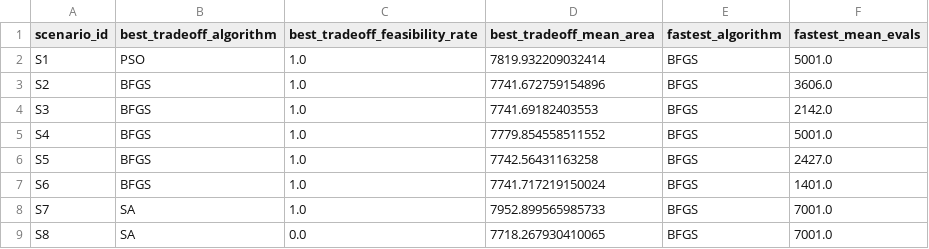
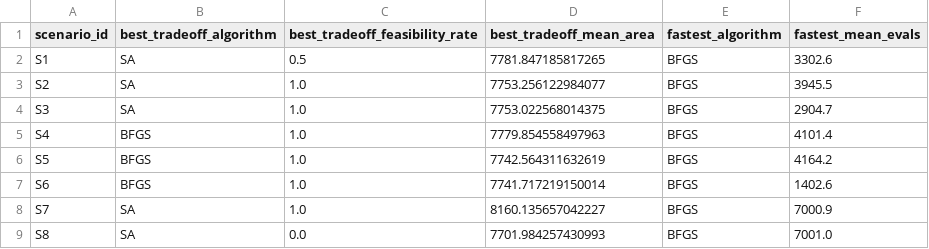
Before and after one commit to EnekoOrh/group_project, a CSV file: tasks/Task_06_Cooling_Tower/results/latex/key_findings_table.csv, drawn as a sheet.

```diff
--- a/tasks/Task_06_Cooling_Tower/results/latex/key_findings_table.csv
+++ b/tasks/Task_06_Cooling_Tower/results/latex/key_findings_table.csv
@@ -1,9 +1,9 @@
 scenario_id,best_tradeoff_algorithm,best_tradeoff_feasibility_rate,best_tradeoff_mean_area,fastest_algorithm,fastest_mean_evals
-S1,PSO,1.0,7819.932209032414,BFGS,5001.0
-S2,BFGS,1.0,7741.672759154896,BFGS,3606.0
-S3,BFGS,1.0,7741.69182403553,BFGS,2142.0
-S4,BFGS,1.0,7779.854558511552,BFGS,5001.0
-S5,BFGS,1.0,7742.56431163258,BFGS,2427.0
-S6,BFGS,1.0,7741.717219150024,BFGS,1401.0
-S7,SA,1.0,7952.899565985733,BFGS,7001.0
-S8,SA,0.0,7718.267930410065,BFGS,7001.0
+S1,SA,0.5,7781.847185817265,BFGS,3302.6
+S2,SA,1.0,7753.256122984077,BFGS,3945.5
+S3,SA,1.0,7753.022568014375,BFGS,2904.7
+S4,BFGS,1.0,7779.854558497963,BFGS,4101.4
+S5,BFGS,1.0,7742.564311632619,BFGS,4164.2
+S6,BFGS,1.0,7741.717219150014,BFGS,1402.6
+S7,SA,1.0,8160.135657042227,BFGS,7000.9
+S8,SA,0.0,7701.984257430993,BFGS,7001.0
```
Also changed, not shown: tasks/Task_06_Cooling_Tower/results/data/algorithm_summary.csv, tasks/Task_06_Cooling_Tower/results/data/scenario_summary.csv, 7 other files.
